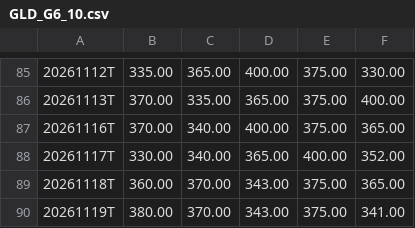
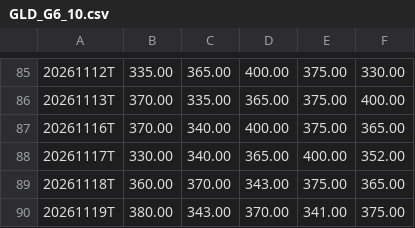
Before and after one commit to jeroenstoker/gexlevels, a CSV file: data/GLD_G6_10.csv, drawn as a sheet; only a part is shown, gaps mark what is left out.

```diff
--- a/data/GLD_G6_10.csv
+++ b/data/GLD_G6_10.csv
@@ -89,2 +89,2 @@
 20261118T,360.00,370.00,343.00,375.00,365.00
-20261119T,380.00,370.00,343.00,375.00,341.00
+20261119T,380.00,343.00,370.00,341.00,375.00
```
Also changed, not shown: data/GLD_CORE.csv, data/GLD_INTRA.csv, 15 other files.
